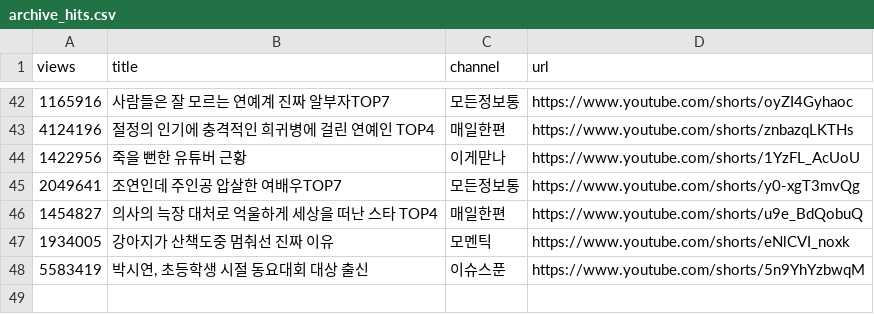
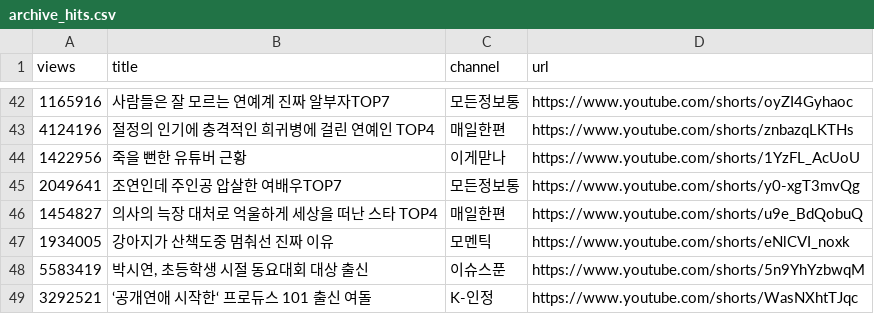
Before and after one commit to gguzze-code/yt-trend, a CSV file: docs/data/archive_hits.csv, drawn as a sheet; only a part is shown, gaps mark what is left out; the diff names each change by its address in the sheet, - before the commit and + after, or states it on an @@ line.

```diff
--- a/docs/data/archive_hits.csv
+++ b/docs/data/archive_hits.csv
+row 49: 3292521 | ‘공개연애 시작한‘ 프로듀스 101 출신 여돌 | K-인정 | https://www.youtube.com/shorts/WasNXhtTJqc
```
Also changed, not shown: 4 other files.
